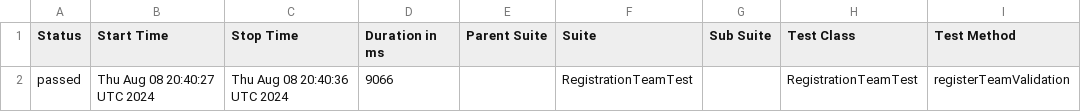
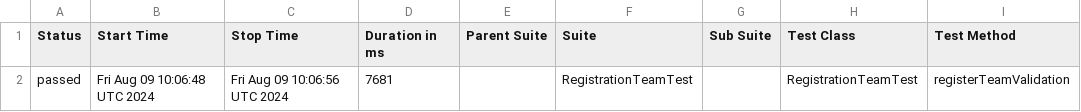
Before and after one commit to DaryaAndreyuk/music-quiz-automation, a CSV file: data/suites.csv, drawn as a sheet; only a part is shown; the diff names each change by its address in the sheet, - before the commit and + after, or states it on an @@ line.

```diff
--- a/data/suites.csv
+++ b/data/suites.csv
-B2 (Start Time): Thu Aug 08 20:40:27 UTC 2024
+B2 (Start Time): Fri Aug 09 10:06:48 UTC 2024
-C2 (Stop Time): Thu Aug 08 20:40:36 UTC 2024
+C2 (Stop Time): Fri Aug 09 10:06:56 UTC 2024
-D2 (Duration in ms): 9066
+D2 (Duration in ms): 7681
```
Also changed, not shown: 16 other files.
